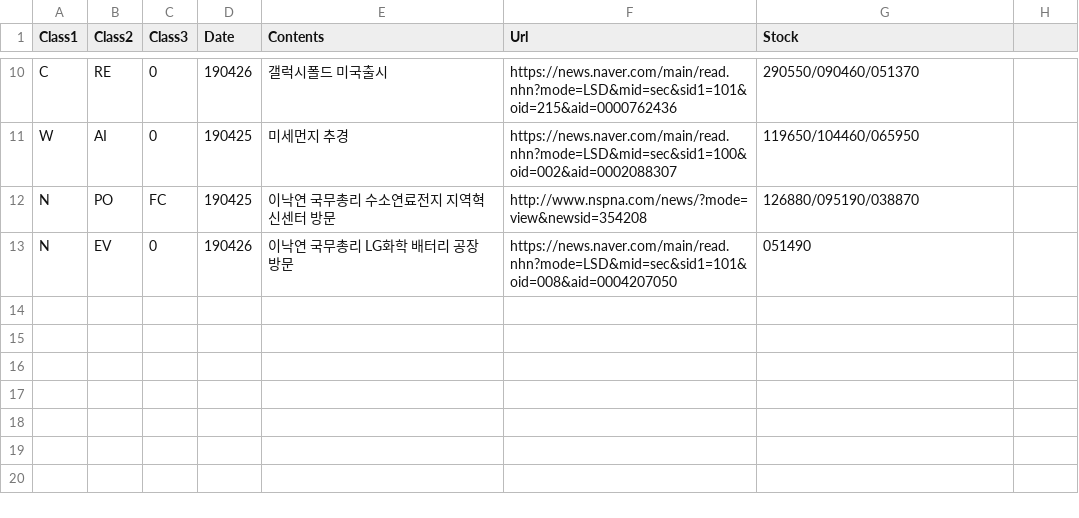
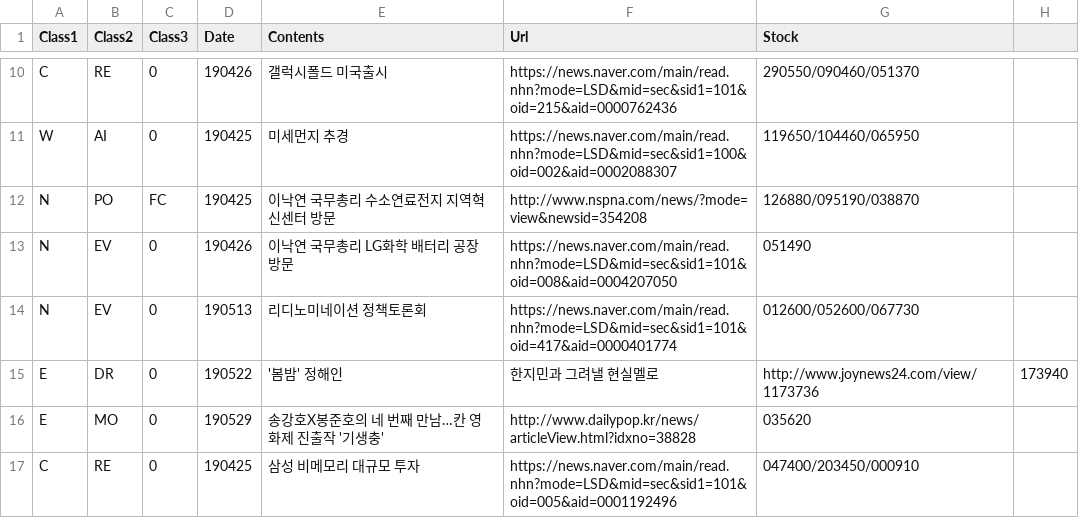
Before and after one commit to sungje317/microservice, a CSV file: monthly.csv, drawn as a sheet; only a part is shown, gaps mark what is left out.

Commit message:
Update monthly.csv
4월 넷째주 및 5월 일정 업데이트

```diff
--- a/monthly.csv
+++ b/monthly.csv
@@ -13 +13,5 @@ N,PO,FC,190425,이낙연 국무총리 수소연료전지 지역혁신센터 방
 N,EV,0,190426,이낙연 국무총리 LG화학 배터리 공장 방문,https://news.naver.com/main/read.nhn?mode=LSD&mid=sec&sid1=101&oid=008&aid=0004207050,051490
+N,EV,0,190513,리디노미네이션 정책토론회,https://news.naver.com/main/read.nhn?mode=LSD&mid=sec&sid1=101&oid=417&aid=0000401774,012600/052600/067730
+E,DR,0,190522,'봄밤' 정해인, 한지민과 그려낼 현실멜로,http://www.joynews24.com/view/1173736,173940
+E,MO,0,190529,송강호X봉준호의 네 번째 만남…칸 영화제 진출작 '기생충',http://www.dailypop.kr/news/articleView.html?idxno=38828,035620
+C,RE,0,190425,삼성 비메모리 대규모 투자,https://news.naver.com/main/read.nhn?mode=LSD&mid=sec&sid1=101&oid=005&aid=0001192496,047400/203450/000910
```
